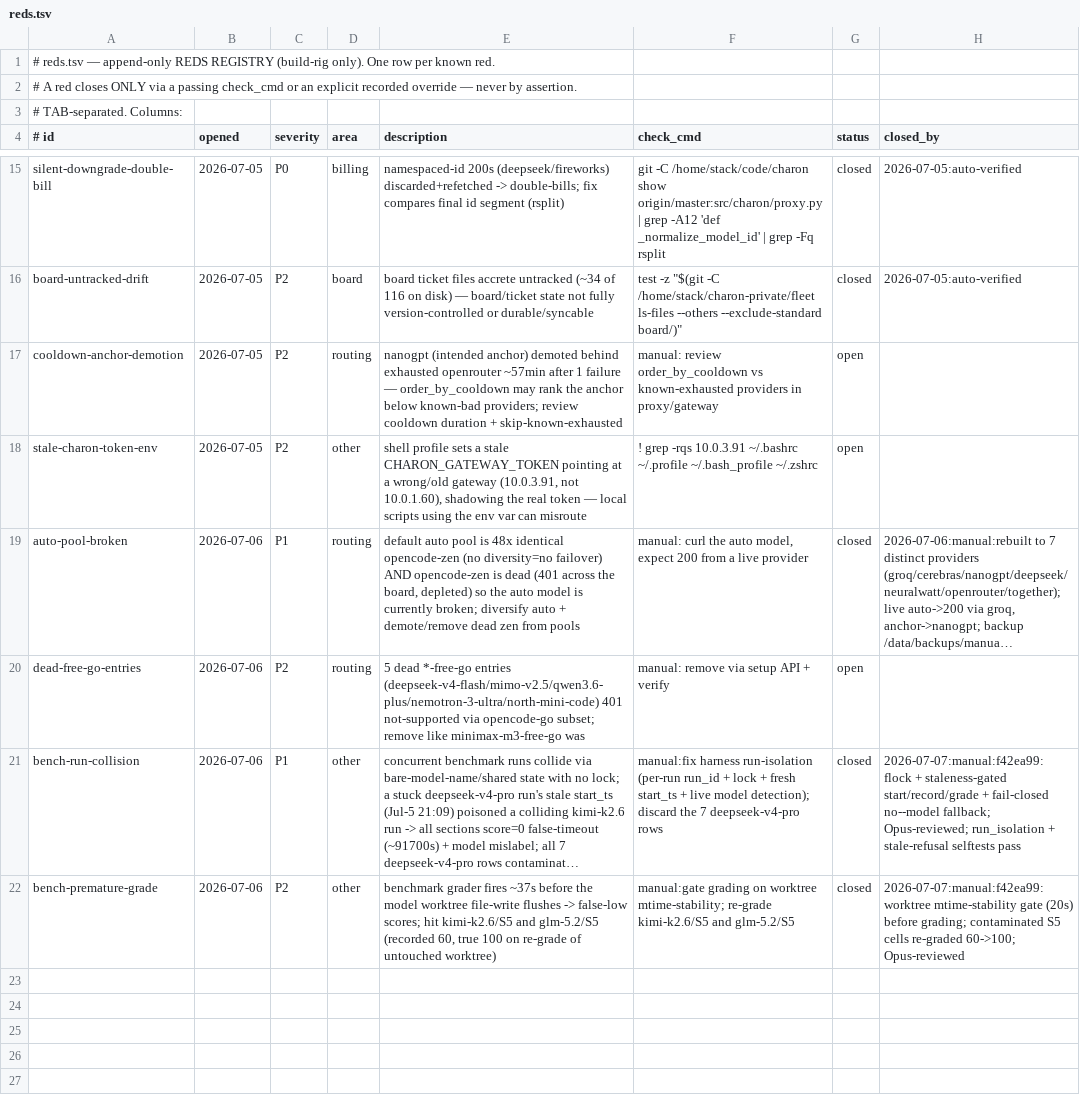
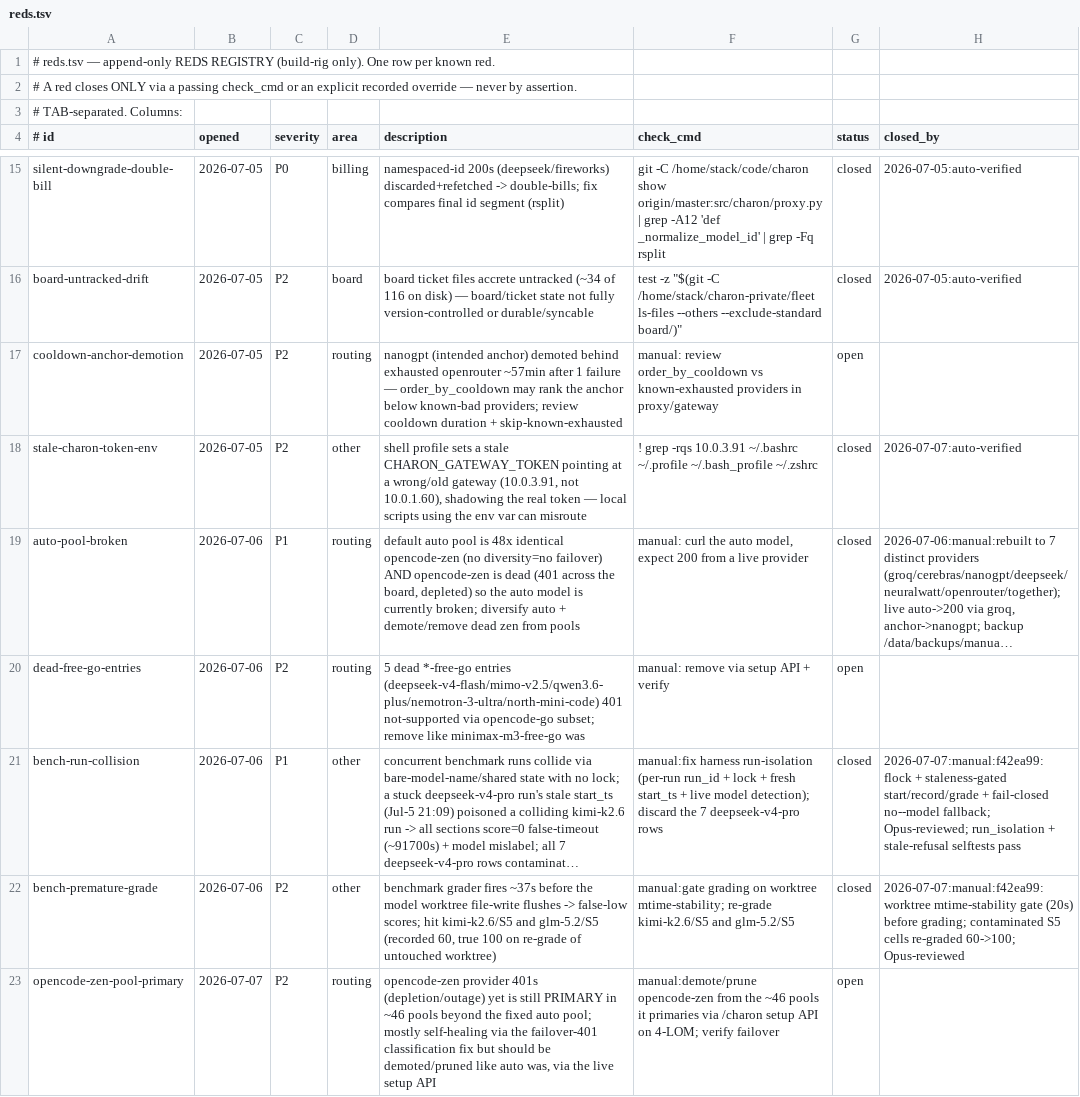
Before and after one commit to SLOP-Platform/charon, a TSV file: fleet/reds.tsv, drawn as a sheet; only a part is shown, gaps mark what is left out; long unchanged cells end in …; the diff names each change by its address in the sheet, - before the commit and + after, or states it on an @@ line.

```diff
--- a/fleet/reds.tsv
+++ b/fleet/reds.tsv
-G18 (status): open
+G18 (status): closed
-H18 (closed_by): (empty)
+H18 (closed_by): 2026-07-07:auto-verified
+row 23: opencode-zen-pool-primary | 2026-07-07 | P2 | routing | opencode-zen provider 401s (depletion/outage) yet is still PRIMARY in ~46 pools beyond the fixed auto pool; mostly self-healing via the failover-401 classification fix but should be demoted/pruned like auto was, via the live setup API | manual:demote/prune opencode-zen from the ~46 pools it primaries via /charon setup API on 4-LOM; verify failover | open
```
